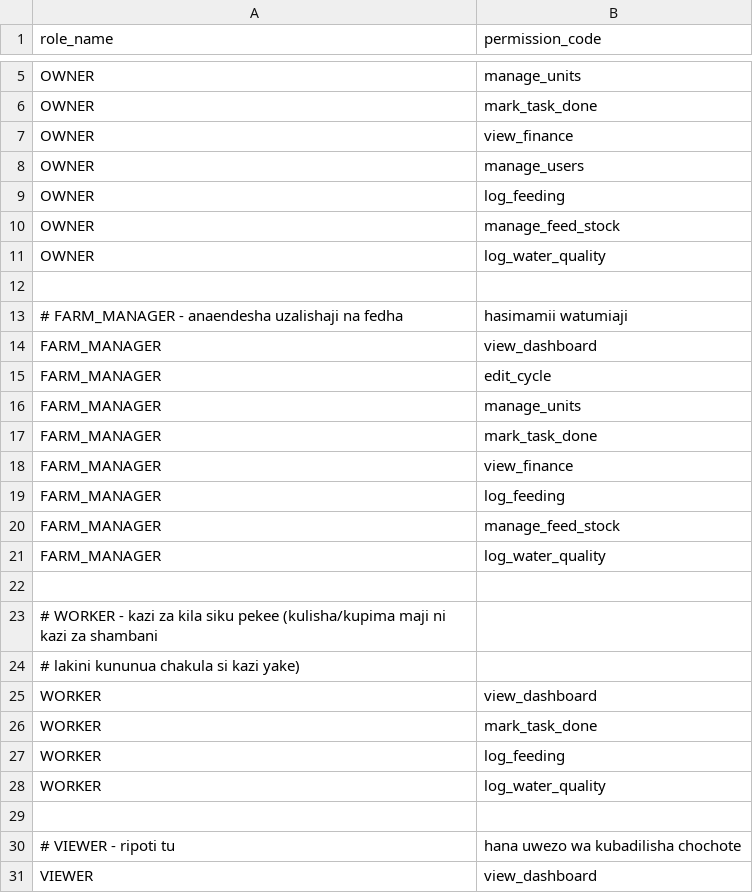
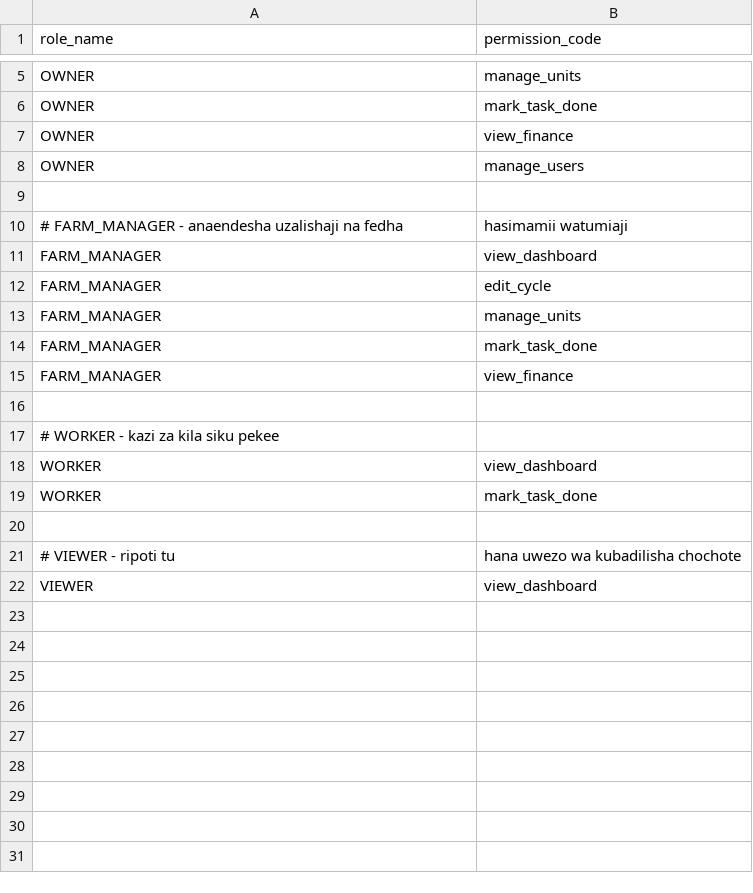
Before and after one commit to TarimoPaul/samakiFarmBack, a CSV file: src/main/resources/seed/role_permissions.csv, drawn as a sheet; only a part is shown, gaps mark what is left out.

```diff
--- a/src/main/resources/seed/role_permissions.csv
+++ b/src/main/resources/seed/role_permissions.csv
@@ -8,5 +8,2 @@ OWNER,view_finance
 OWNER,manage_users
-OWNER,log_feeding
-OWNER,manage_feed_stock
-OWNER,log_water_quality
 
@@ -18,12 +15,6 @@ FARM_MANAGER,mark_task_done
 FARM_MANAGER,view_finance
-FARM_MANAGER,log_feeding
-FARM_MANAGER,manage_feed_stock
-FARM_MANAGER,log_water_quality
 
-# WORKER - kazi za kila siku pekee (kulisha/kupima maji ni kazi za shambani,
-# lakini kununua chakula si kazi yake)
+# WORKER - kazi za kila siku pekee
 WORKER,view_dashboard
 WORKER,mark_task_done
-WORKER,log_feeding
-WORKER,log_water_quality
 
```
Also changed, not shown: src/main/resources/seed/permissions.csv, 18 other files.
